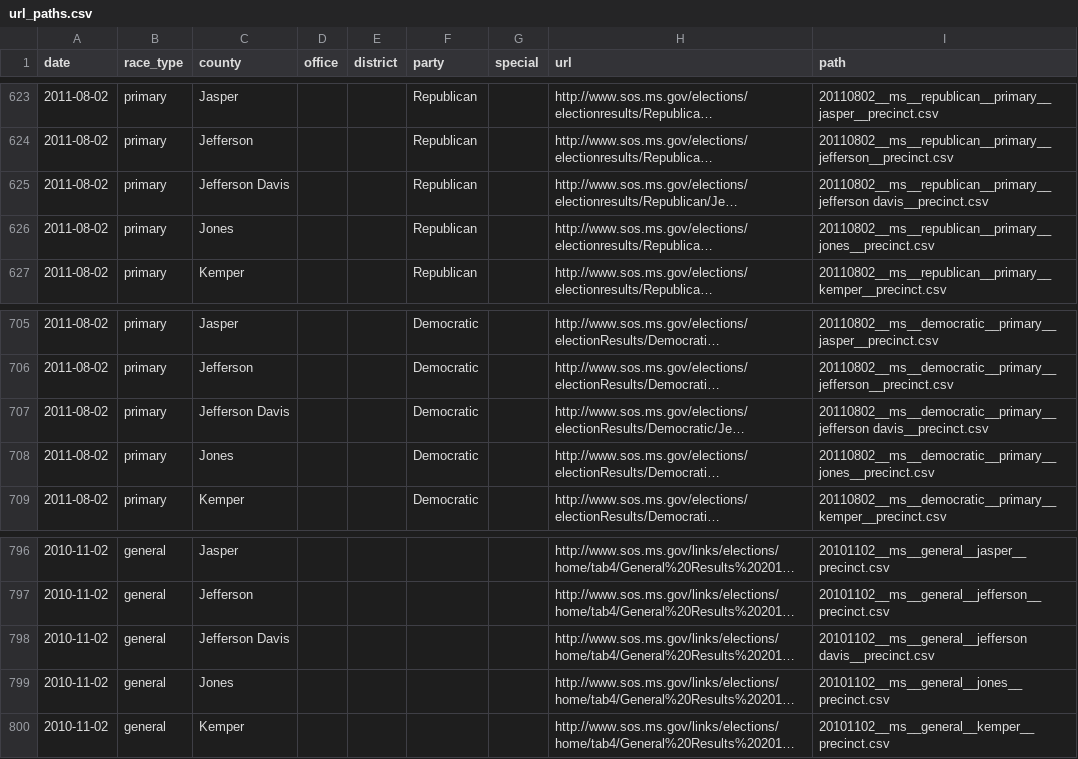
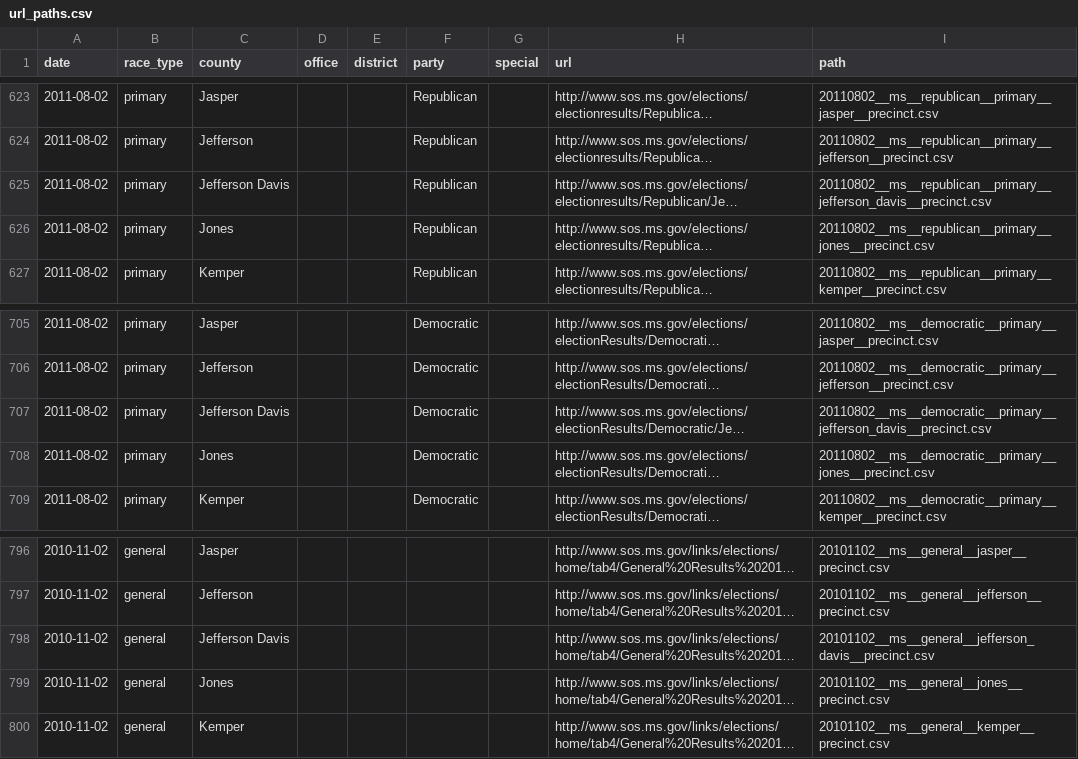
Before and after one commit to openelections/openelections-core, a CSV file: openelex/us/ms/mappings/url_paths.csv, drawn as a sheet; only a part is shown, gaps mark what is left out; long unchanged cells end in …; the diff covers the shown part only; the diff names each change by its address in the sheet, - before the commit and + after, or states it on an @@ line.

Commit message:
fixed more Jeff Davis in url paths

```diff
--- a/openelex/us/ms/mappings/url_paths.csv
+++ b/openelex/us/ms/mappings/url_paths.csv
-I625 (path): 20110802__ms__republican__primary__jefferson davis__precinct.csv
+I625 (path): 20110802__ms__republican__primary__jefferson_davis__precinct.csv
-I707 (path): 20110802__ms__democratic__primary__jefferson davis__precinct.csv
+I707 (path): 20110802__ms__democratic__primary__jefferson_davis__precinct.csv
-I798 (path): 20101102__ms__general__jefferson davis__precinct.csv
+I798 (path): 20101102__ms__general__jefferson_davis__precinct.csv
```
Also changed, not shown: 5 edited cells elsewhere in this file.
